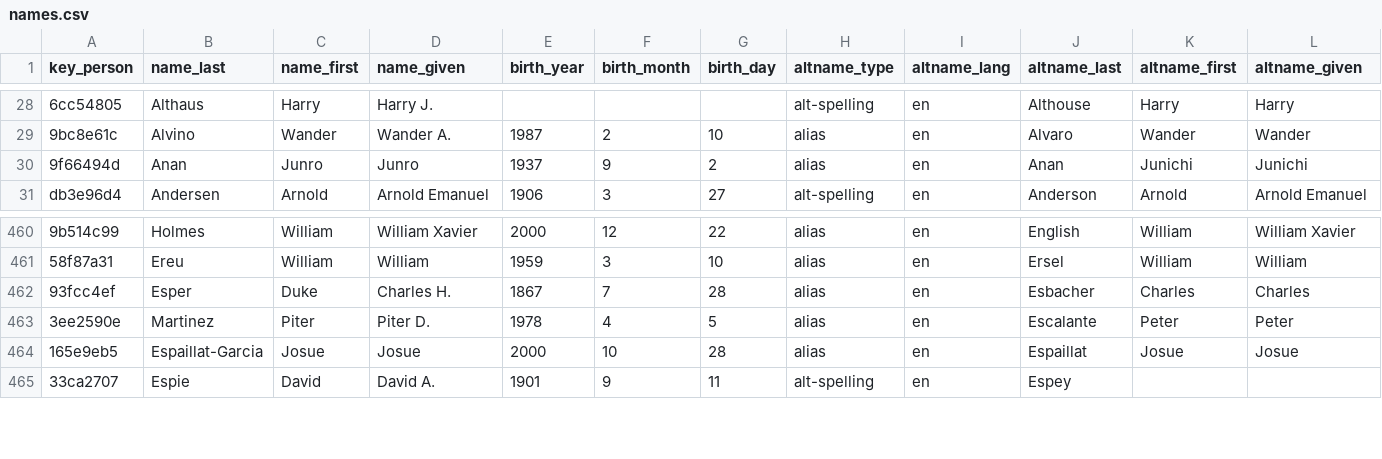
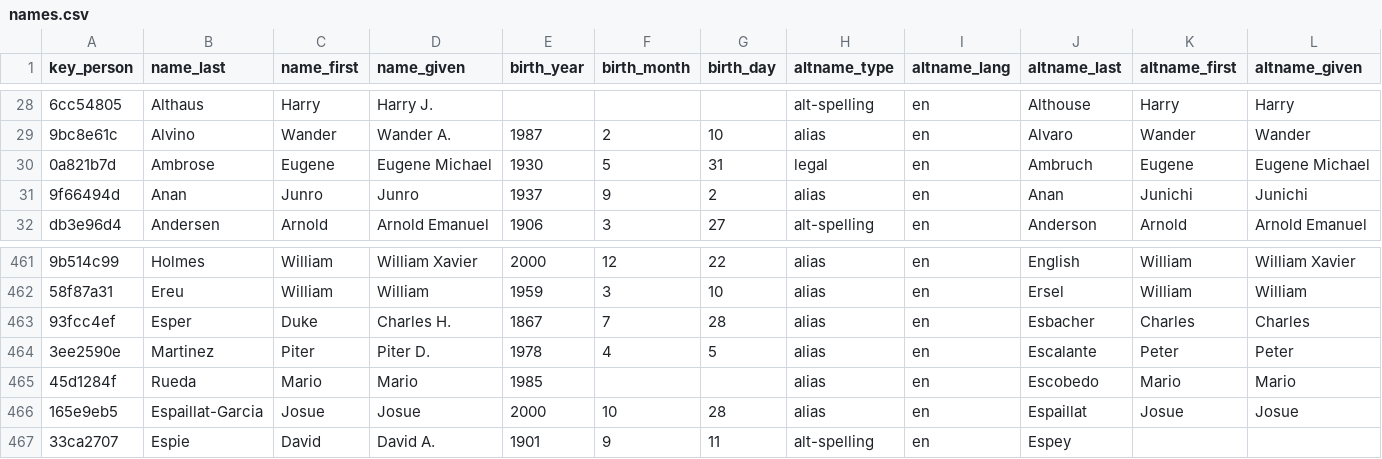
Before and after one commit to chadwickbureau/register, a CSV file: data/names.csv, drawn as a sheet; only a part is shown, gaps mark what is left out; rows hold the shown columns only; the diff names each change by its address in the sheet, - before the commit and + after, or states it on an @@ line.

Commit message:
Update people and names as of 2025-11-23.

```diff
--- a/data/names.csv
+++ b/data/names.csv
+row 30: 0a821b7d | Ambrose | Eugene | Eugene Michael | 1930 | 5 | 31 | legal | en | Ambruch | Eugene | Eugene Michael
+row 465: 45d1284f | Rueda | Mario | Mario | 1985 |  |  | alias | en | Escobedo | Mario | Mario
```
Also changed, not shown: data/links.csv, 16 other files.
